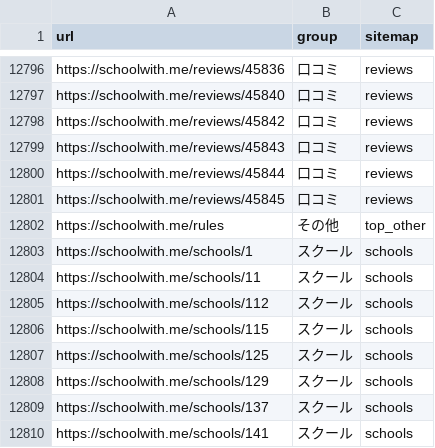
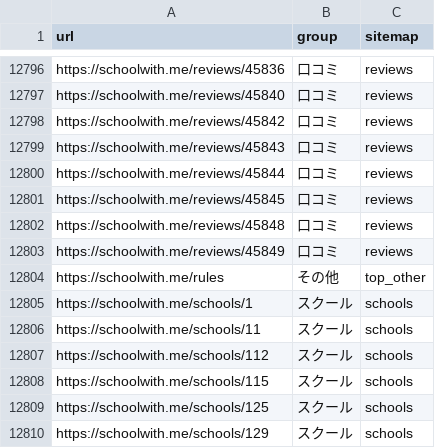
Before and after one commit to riku0704/sw-noindex-tracking, a CSV file: index_status/urls.csv, drawn as a sheet; only a part is shown, gaps mark what is left out; the shorter side is filled out with more unchanged rows.

```diff
--- a/index_status/urls.csv
+++ b/index_status/urls.csv
@@ -12801,2 +12801,4 @@ https://schoolwith.me/reviews/45844,口コミ,reviews
 https://schoolwith.me/reviews/45845,口コミ,reviews
+https://schoolwith.me/reviews/45848,口コミ,reviews
+https://schoolwith.me/reviews/45849,口コミ,reviews
 https://schoolwith.me/rules,その他,top_other
```
Also changed, not shown: docs/index-status/problems.csv, index_status/daily.csv, 5 other files.
